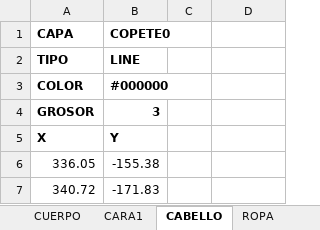
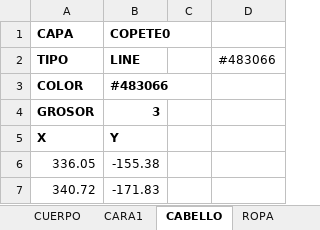
Before and after one commit to zzaun/ProyectoReze_v3, an Excel workbook: capas.xlsx, sheet CABELLO, drawn as a sheet; only a part is shown; values as stored, in another font and other column widths than the file's, no borders; the diff names each change by its address in the sheet, - before the commit and + after, or states it on an @@ line.

```diff
--- a/capas.xlsx (sheet CABELLO)
+++ b/capas.xlsx (sheet CABELLO)
-D2: (empty)
+D2: #483066
-B3 (COPETE0): #000000
+B3 (COPETE0): #483066
```
Also changed, not shown: sheet CAMISA, other sheet tabs.
